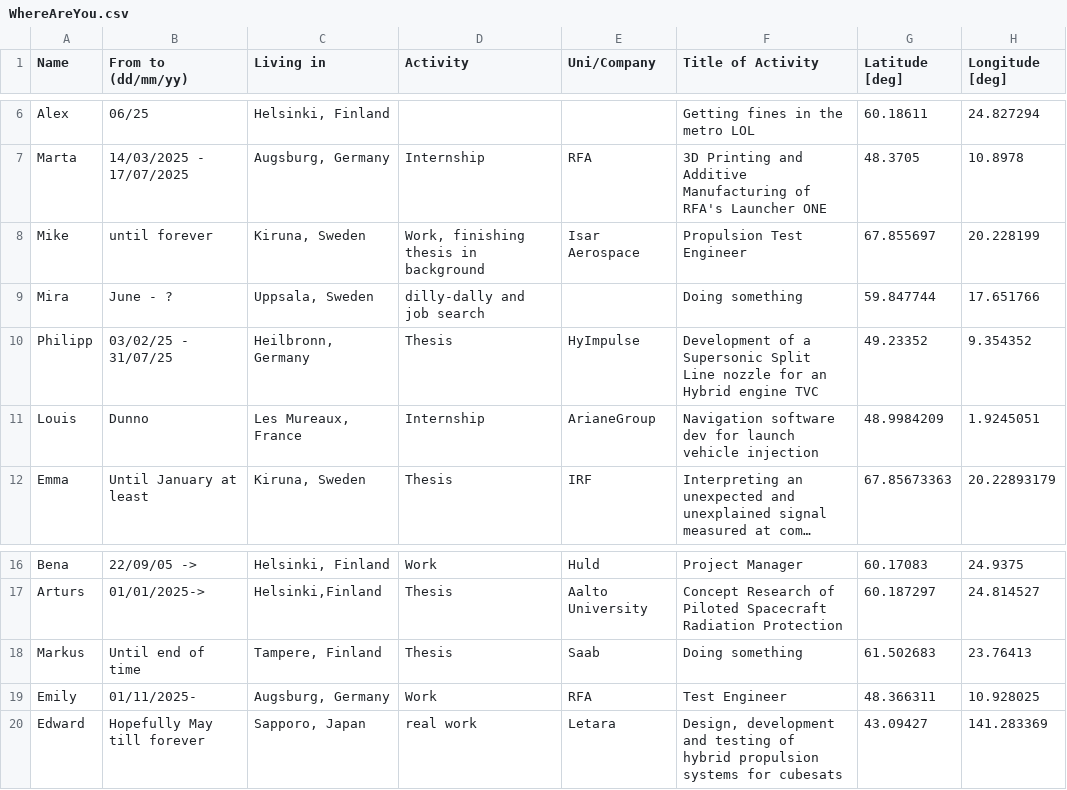
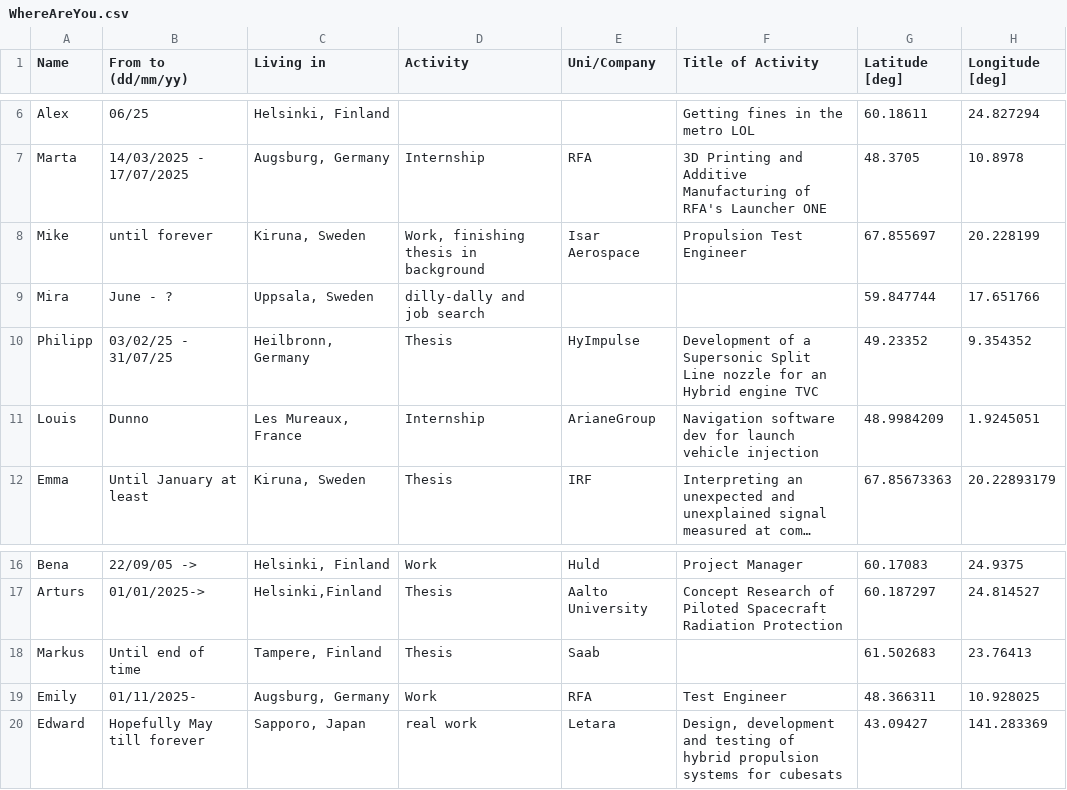
Before and after one commit to timholthuijsen/timholthuijsen.github.io, a CSV file: Source/WhereAreYou.csv, drawn as a sheet; only a part is shown, gaps mark what is left out; long unchanged cells end in ….

```diff
--- a/Source/WhereAreYou.csv
+++ b/Source/WhereAreYou.csv
@@ -8,3 +8,3 @@ Marta,14/03/2025 - 17/07/2025,"Augsburg, Germany",Internship,RFA,3D Printing and
 Mike,until forever,"Kiruna, Sweden","Work, finishing thesis in background",Isar Aerospace,Propulsion Test Engineer,67.855697,20.228199
-Mira,June - ?,"Uppsala, Sweden",dilly-dally and job search,,Doing something,59.847744,17.651766
+Mira,June - ?,"Uppsala, Sweden",dilly-dally and job search,,,59.847744,17.651766
 Philipp,03/02/25 - 31/07/25,"Heilbronn, Germany",Thesis,HyImpulse,Development of a Supersonic Split Line nozzle for an Hybrid engine TVC,49.23352,9.354352
@@ -17,3 +17,3 @@ Bena,22/09/05 ->,"Helsinki, Finland",Work,Huld,Project Manager ,60.17083,24.9375
 Arturs,01/01/2025->,"Helsinki,Finland",Thesis,Aalto University,Concept Research of Piloted Spacecraft Radiation Protection ,60.187297,24.814527
-Markus,Until end of time,"Tampere, Finland",Thesis,Saab,Doing something,61.502683,23.76413
+Markus,Until end of time,"Tampere, Finland",Thesis,Saab,,61.502683,23.76413
 Emily,01/11/2025-,"Augsburg, Germany",Work,RFA,Test Engineer ,48.366311,10.928025
```
Also changed, not shown: 1 other file.
